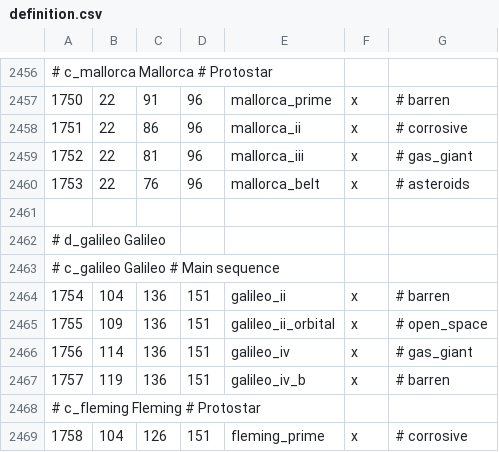
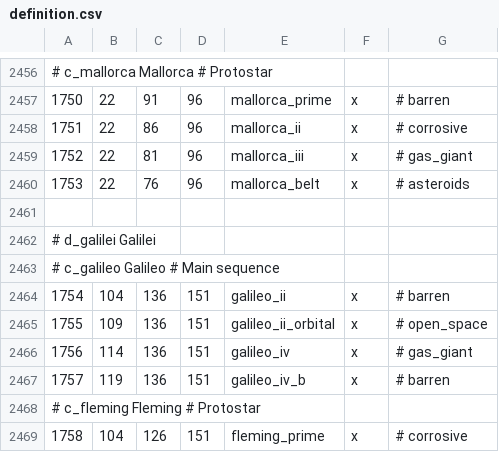
Before and after one commit to Marchingbedlam/Crisis-of-the-Confederation-II, a CSV file: live/map_data/definition.csv, drawn as a sheet; only a part is shown, gaps mark what is left out.

```diff
--- a/live/map_data/definition.csv
+++ b/live/map_data/definition.csv
@@ -2461,3 +2461,3 @@
 
-# d_galileo Galileo
+# d_galilei Galilei
 # c_galileo Galileo # Main sequence
```
Also changed, not shown: 14 other files.
